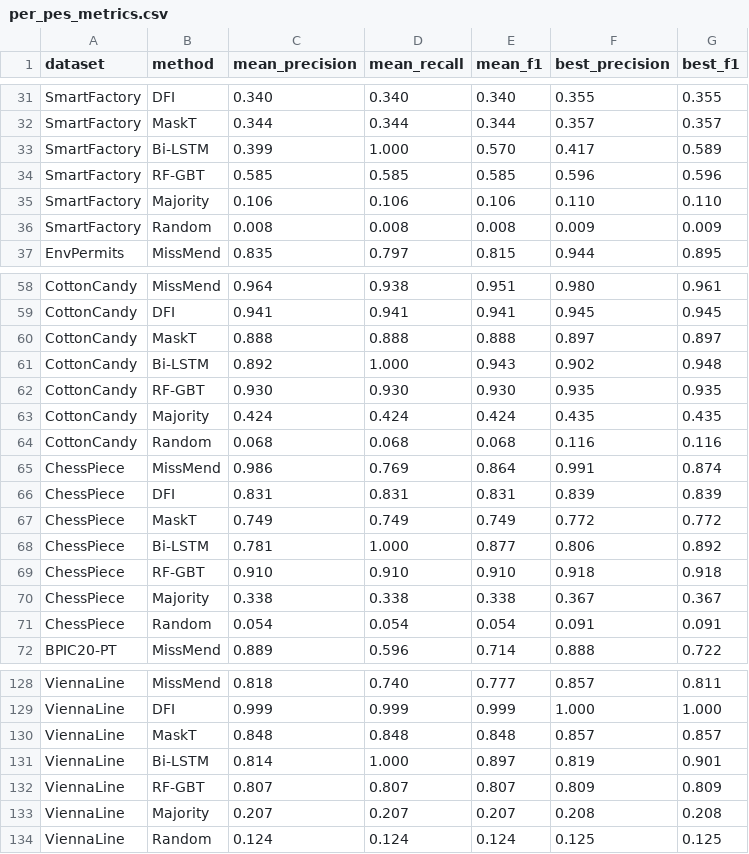
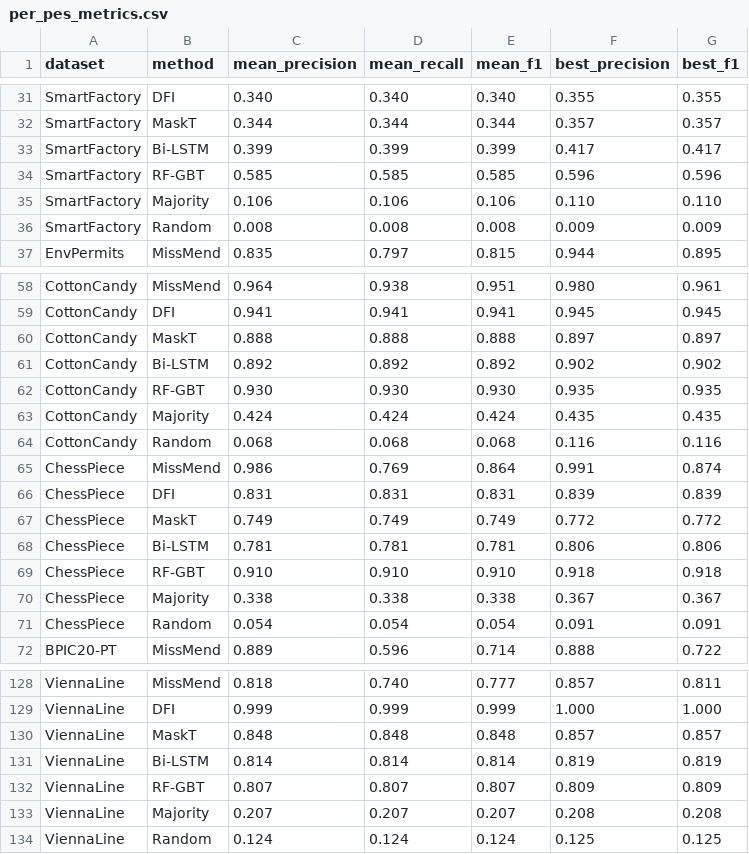
Before and after one commit to Savandi/MissMend, a CSV file: results/per_pes_metrics.csv, drawn as a sheet; only a part is shown, gaps mark what is left out.

```diff
--- a/results/per_pes_metrics.csv
+++ b/results/per_pes_metrics.csv
@@ -32,3 +32,3 @@ SmartFactory,DFI,0.340,0.340,0.340,0.355,0.355
 SmartFactory,MaskT,0.344,0.344,0.344,0.357,0.357
-SmartFactory,Bi-LSTM,0.399,1.000,0.570,0.417,0.589
+SmartFactory,Bi-LSTM,0.399,0.399,0.399,0.417,0.417
 SmartFactory,RF-GBT,0.585,0.585,0.585,0.596,0.596
@@ -60,3 +60,3 @@ CottonCandy,DFI,0.941,0.941,0.941,0.945,0.945
 CottonCandy,MaskT,0.888,0.888,0.888,0.897,0.897
-CottonCandy,Bi-LSTM,0.892,1.000,0.943,0.902,0.948
+CottonCandy,Bi-LSTM,0.892,0.892,0.892,0.902,0.902
 CottonCandy,RF-GBT,0.930,0.930,0.930,0.935,0.935
@@ -67,3 +67,3 @@ ChessPiece,DFI,0.831,0.831,0.831,0.839,0.839
 ChessPiece,MaskT,0.749,0.749,0.749,0.772,0.772
-ChessPiece,Bi-LSTM,0.781,1.000,0.877,0.806,0.892
+ChessPiece,Bi-LSTM,0.781,0.781,0.781,0.806,0.806
 ChessPiece,RF-GBT,0.910,0.910,0.910,0.918,0.918
@@ -130,3 +130,3 @@ ViennaLine,DFI,0.999,0.999,0.999,1.000,1.000
 ViennaLine,MaskT,0.848,0.848,0.848,0.857,0.857
-ViennaLine,Bi-LSTM,0.814,1.000,0.897,0.819,0.901
+ViennaLine,Bi-LSTM,0.814,0.814,0.814,0.819,0.819
 ViennaLine,RF-GBT,0.807,0.807,0.807,0.809,0.809
```
Also changed, not shown: 4 other files.
